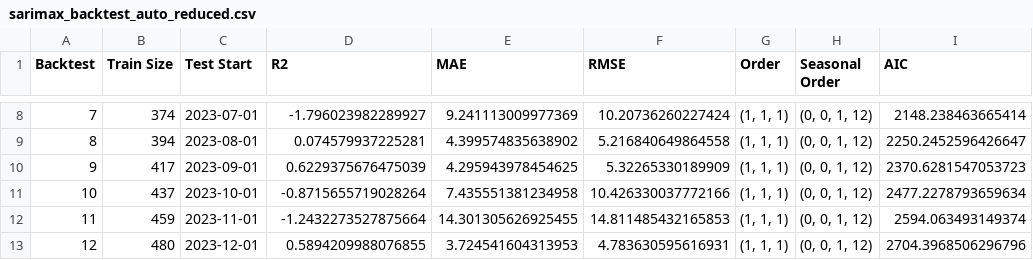
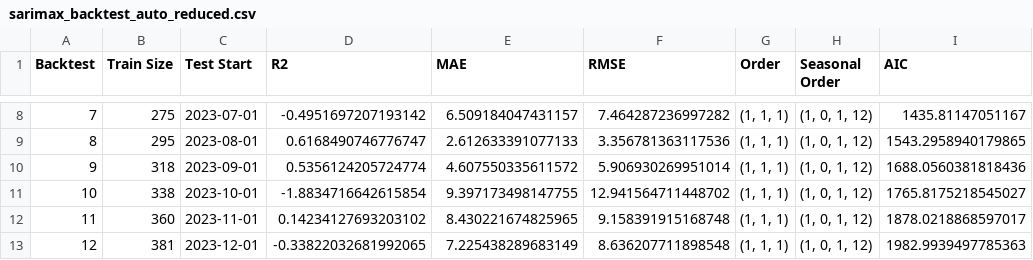
Before and after one commit to rasmuserlemann/publication_sp500_pred, a CSV file: results/sarimax_backtest_auto_reduced.csv, drawn as a sheet; only a part is shown, gaps mark what is left out; the diff covers the shown part only.

```diff
--- a/results/sarimax_backtest_auto_reduced.csv
+++ b/results/sarimax_backtest_auto_reduced.csv
@@ -8,6 +8,6 @@ Backtest,Train Size,Test Start,R2,MAE,RMSE,Order,Seasonal Order,AIC
-7,374,2023-07-01,-1.796023982289927,9.241113009977369,10.20736260227424,"(1, 1, 1)","(0, 0, 1, 12)",2148.238463665414
-8,394,2023-08-01,0.074579937225281,4.399574835638902,5.216840649864558,"(1, 1, 1)","(0, 0, 1, 12)",2250.2452596426647
-9,417,2023-09-01,0.6229375676475039,4.295943978454625,5.32265330189909,"(1, 1, 1)","(0, 0, 1, 12)",2370.6281547053723
-10,437,2023-10-01,-0.8715655719028264,7.435551381234958,10.426330037772166,"(1, 1, 1)","(0, 0, 1, 12)",2477.2278793659634
-11,459,2023-11-01,-1.2432273527875664,14.301305626925455,14.811485432165853,"(1, 1, 1)","(0, 0, 1, 12)",2594.063493149374
-12,480,2023-12-01,0.5894209988076855,3.724541604313953,4.783630595616931,"(1, 1, 1)","(0, 0, 1, 12)",2704.3968506296796
+7,275,2023-07-01,-0.4951697207193142,6.509184047431157,7.464287236997282,"(1, 1, 1)","(1, 0, 1, 12)",1435.81147051167
+8,295,2023-08-01,0.6168490746776747,2.612633391077133,3.356781363117536,"(1, 1, 1)","(1, 0, 1, 12)",1543.2958940179865
+9,318,2023-09-01,0.5356124205724774,4.607550335611572,5.906930269951014,"(1, 1, 1)","(1, 0, 1, 12)",1688.0560381818436
+10,338,2023-10-01,-1.8834716642615854,9.397173498147755,12.941564711448702,"(1, 1, 1)","(1, 0, 1, 12)",1765.8175218545027
+11,360,2023-11-01,0.14234127693203102,8.430221674825965,9.158391915168748,"(1, 1, 1)","(1, 0, 1, 12)",1878.0218868597017
+12,381,2023-12-01,-0.33822032681992065,7.225438289683149,8.636207711898548,"(1, 1, 1)","(1, 0, 1, 12)",1982.9939497785363
```
Also changed, not shown: 130 edited cells elsewhere in this file, 2 other files.
